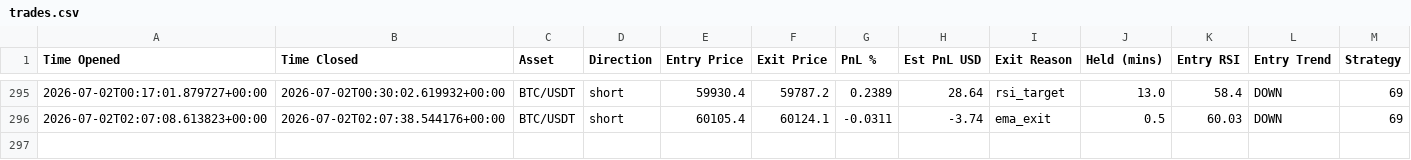
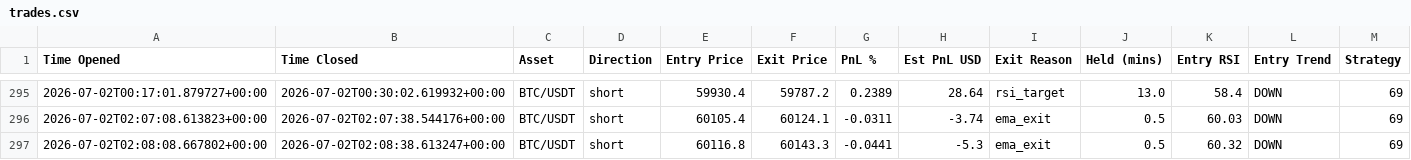
Before and after one commit to jm909/hermes-trading, a CSV file: state/trades.csv, drawn as a sheet; only a part is shown, gaps mark what is left out; the diff names each change by its address in the sheet, - before the commit and + after, or states it on an @@ line.

Commit message:
worker: update trades.csv

```diff
--- a/state/trades.csv
+++ b/state/trades.csv
+row 297: 2026-07-02T02:08:08.667802+00:00 | 2026-07-02T02:08:38.613247+00:00 | BTC/USDT | short | 60116.8 | 60143.3 | -0.0441 | -5.3 | ema_exit | 0.5 | 60.32 | DOWN | 69
```
